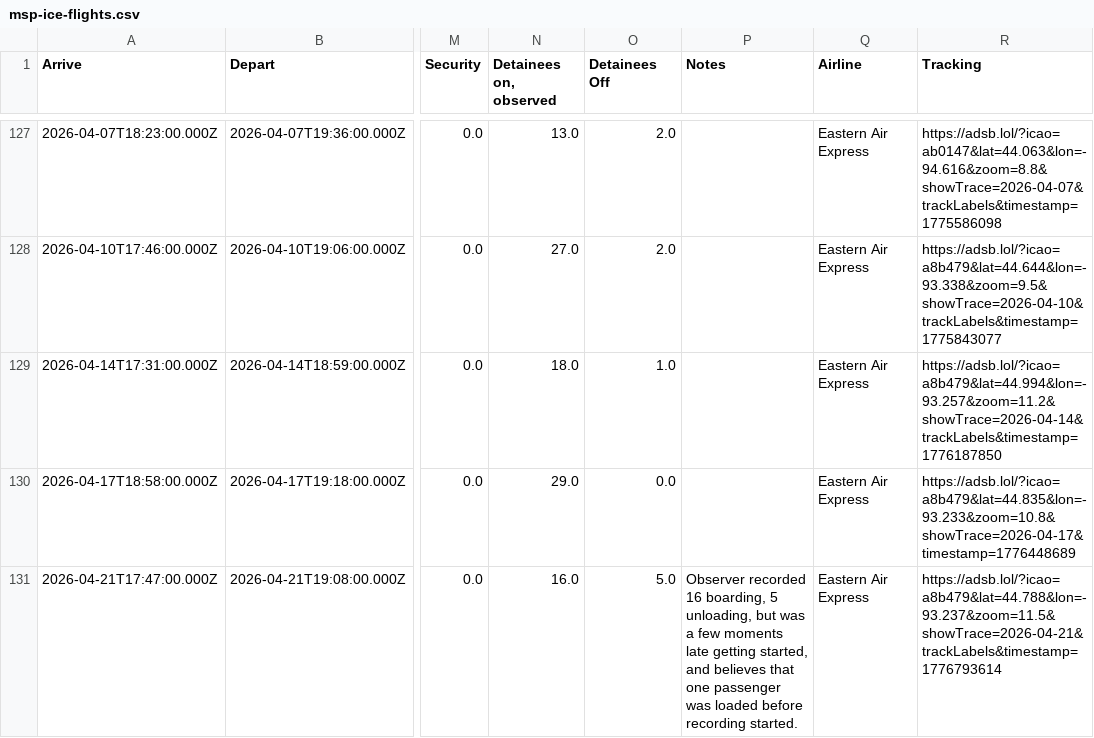
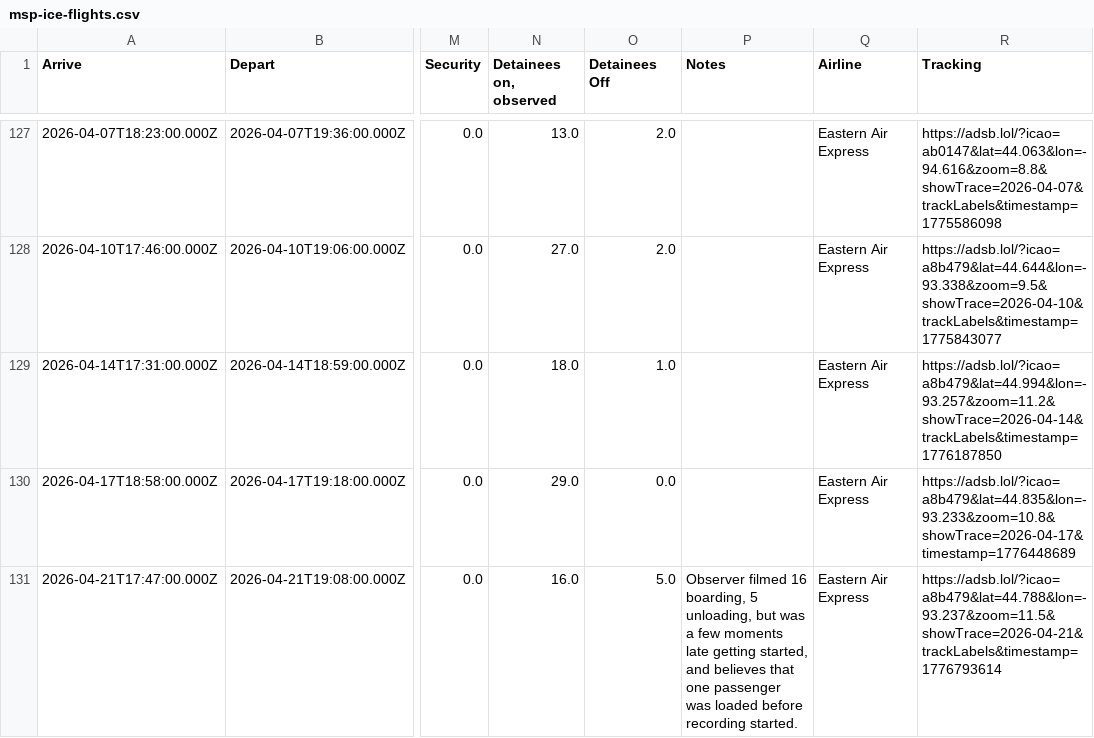
Before and after one commit to mbaynton/msp-ice-flights-shiny, a CSV file: msp-ice-flights.csv, drawn as a sheet; only a part is shown, gaps mark what is left out; the diff names each change by its address in the sheet, - before the commit and + after, or states it on an @@ line.

```diff
--- a/msp-ice-flights.csv
+++ b/msp-ice-flights.csv
-P131 (Notes): Observer recorded 16 boarding,…
+P131 (Notes): Observer filmed 16 boarding,…
```
